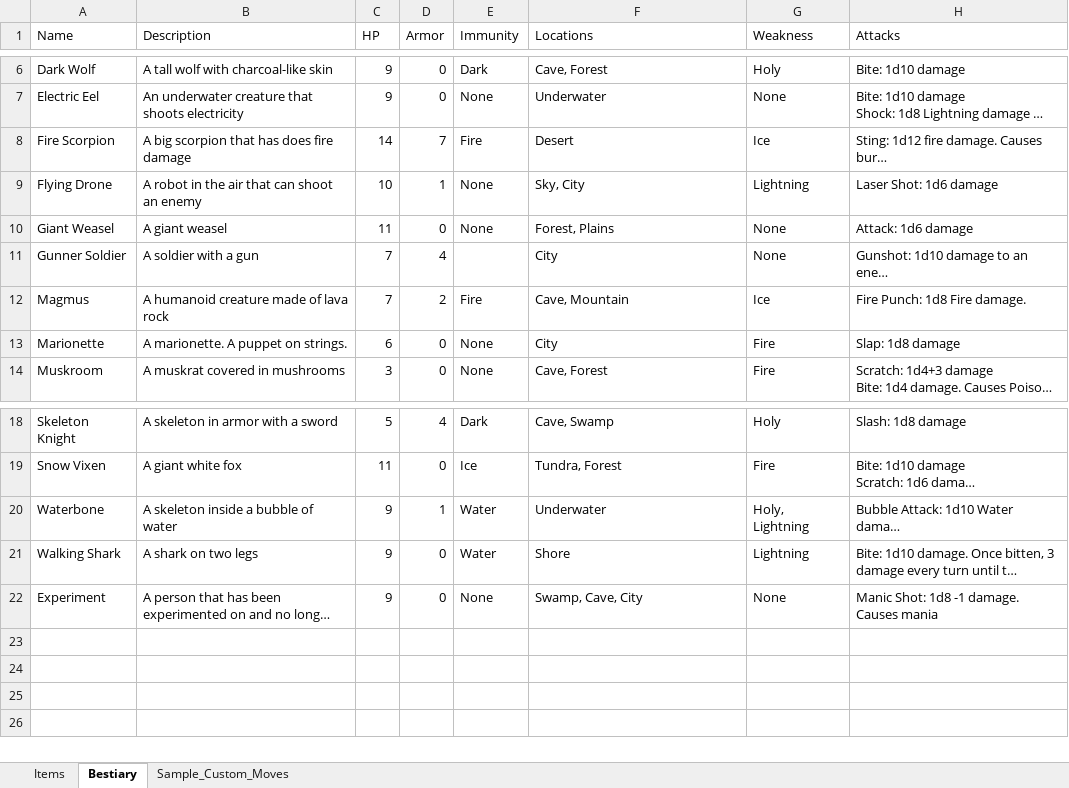
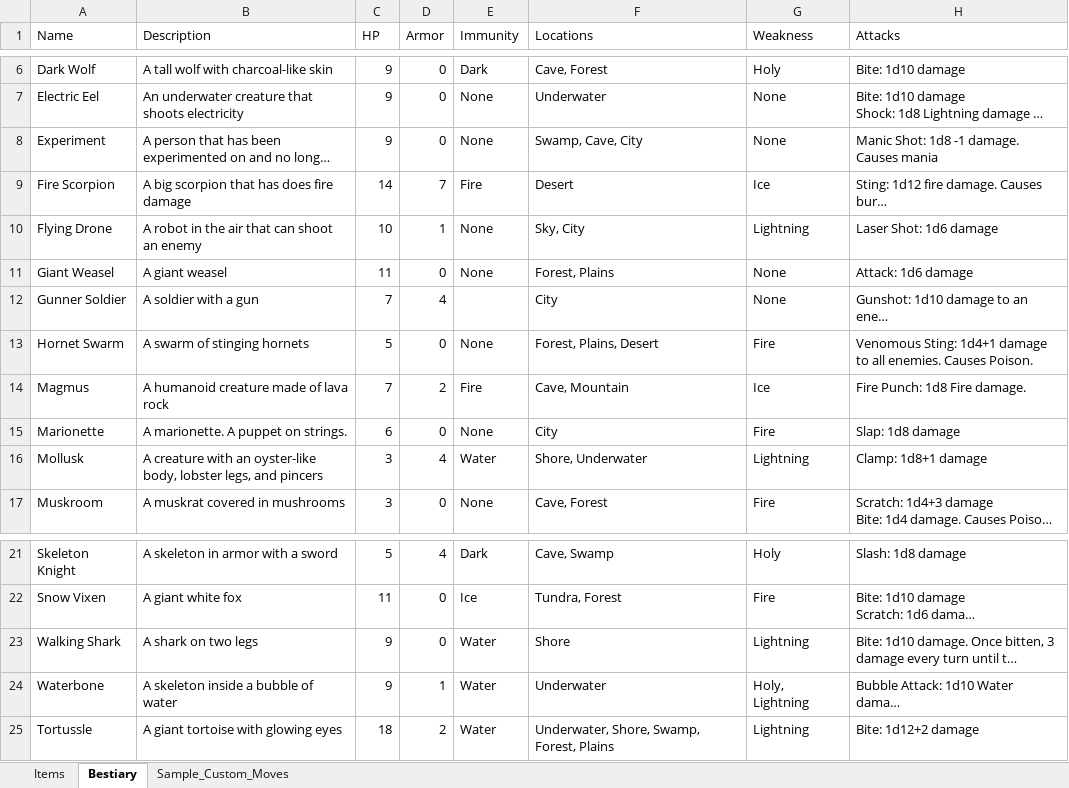
Before and after one commit to randomgeekdom/TerraMachina, an Excel workbook: site/public/Terra-Machina-Reference-Guide.xlsx, sheet Bestiary, drawn as a sheet; only a part is shown, gaps mark what is left out; long unchanged cells end in …; values as stored, in another font and other column widths than the file's, no borders; table styles not drawn; the diff names each change by its address in the sheet, - before the commit and + after, or states it on an @@ line.

```diff
--- a/site/public/Terra-Machina-Reference-Guide.xlsx (sheet Bestiary)
+++ b/site/public/Terra-Machina-Reference-Guide.xlsx (sheet Bestiary)
@@ row 22 moved to row 8: Experiment @@
+row 13: Hornet Swarm | A swarm of stinging hornets | 5 | 0 | None | Forest, Plains, Desert | Fire | Venomous Sting: 1d4+1 damage to all enemies. Causes Poison.
+row 16: Mollusk | A creature with an oyster-like body, lobster legs, and pincers | 3 | 4 | Water | Shore, Underwater | Lightning | Clamp: 1d8+1 damage
@@ row 21 moved to row 23: Walking Shark @@
+row 25: Tortussle | A giant tortoise with glowing eyes | 18 | 2 | Water | Underwater, Shore, Swamp, Forest, Plains | Lightning | Bite: 1d12+2 damage
```
Also changed, not shown: sheet Items, sheet Sample_Custom_Moves, 5 other files.
